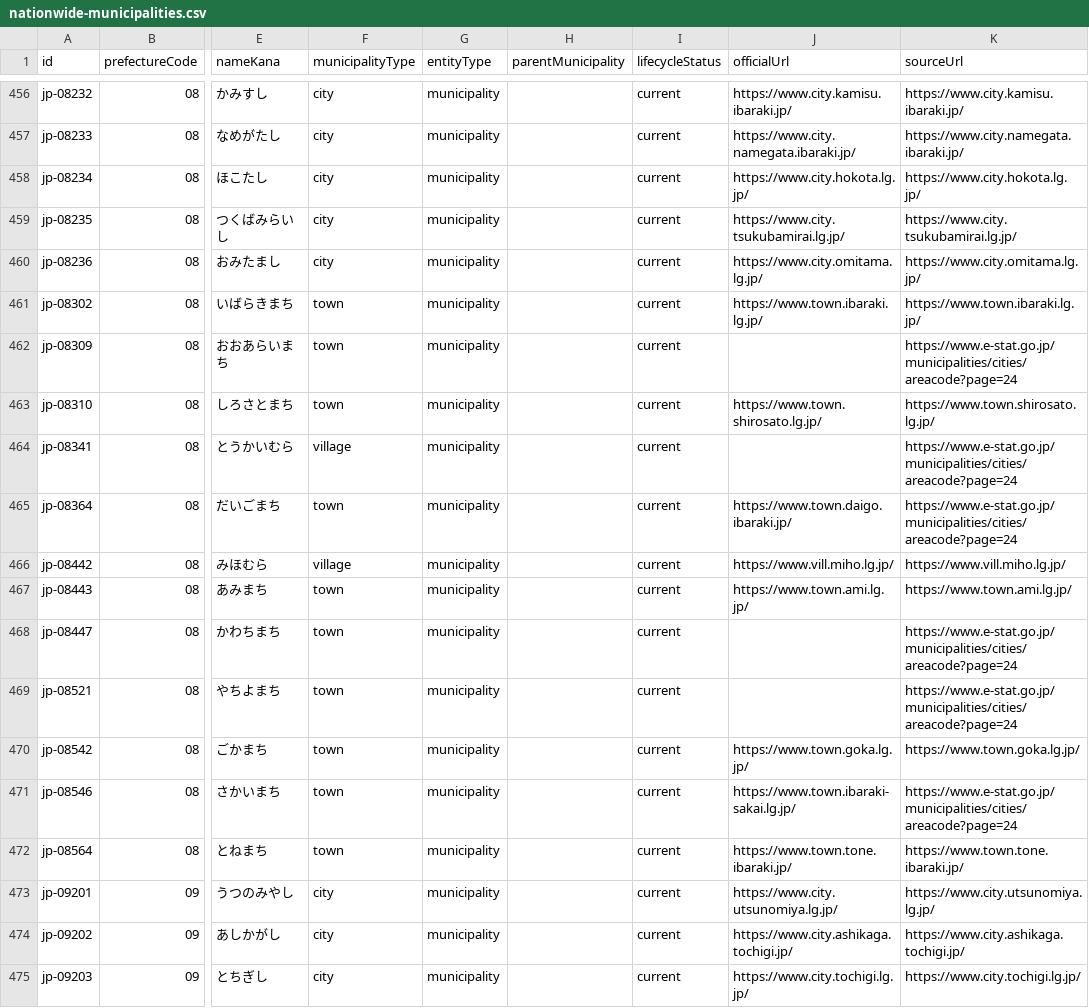
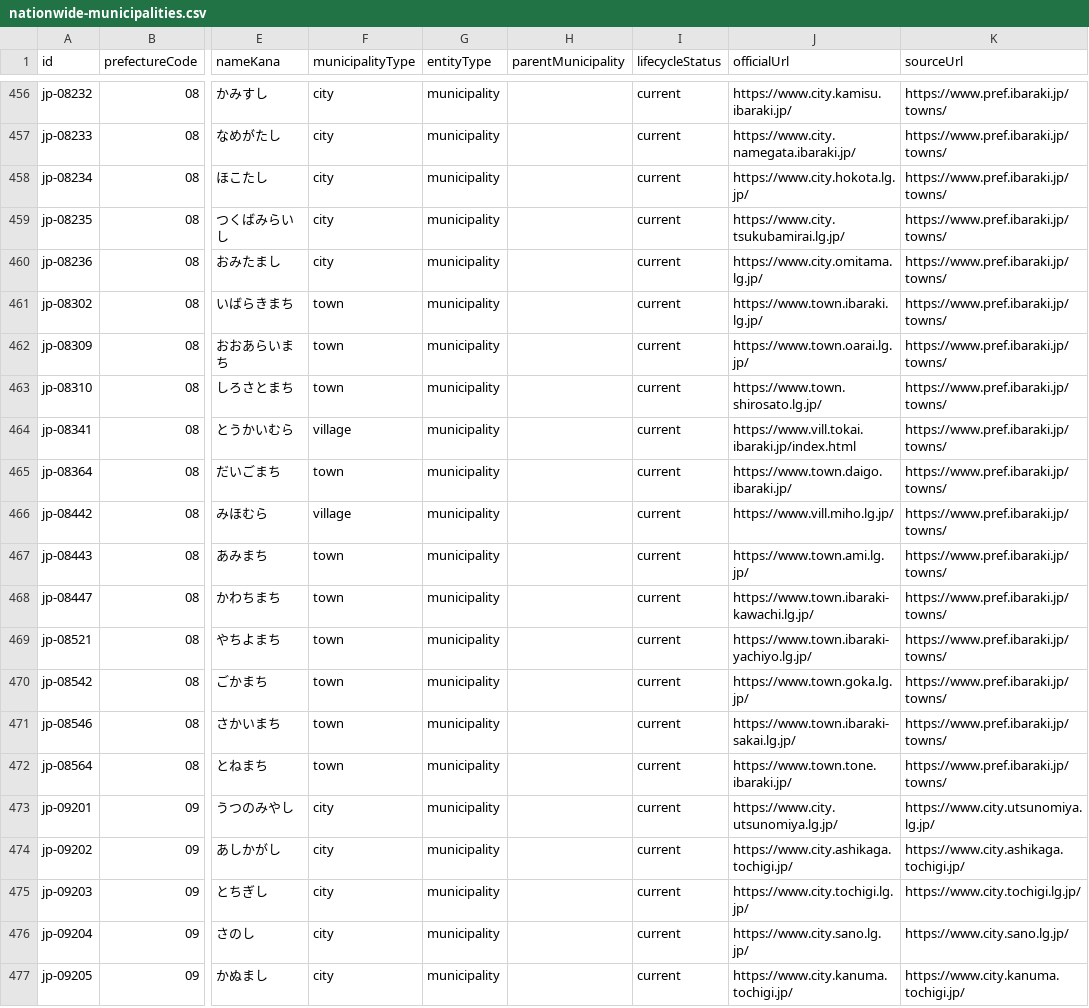
Before and after one commit to Yut8853/fukushi-portal, a CSV file: data/nationwide-municipalities.csv, drawn as a sheet; only a part is shown, gaps mark what is left out; the shorter side is filled out with more unchanged rows; the diff covers the shown part only; the diff names each change by its address in the sheet, - before the commit and + after, or states it on an @@ line.

```diff
--- a/data/nationwide-municipalities.csv
+++ b/data/nationwide-municipalities.csv
-K456 (sourceUrl): https://www.city.kamisu.ibaraki.jp/
+K456 (sourceUrl): https://www.pref.ibaraki.jp/towns/
-K457 (sourceUrl): https://www.city.namegata.ibaraki.jp/
+K457 (sourceUrl): https://www.pref.ibaraki.jp/towns/
-K458 (sourceUrl): https://www.city.hokota.lg.jp/
+K458 (sourceUrl): https://www.pref.ibaraki.jp/towns/
-K459 (sourceUrl): https://www.city.tsukubamirai.lg.jp/
+K459 (sourceUrl): https://www.pref.ibaraki.jp/towns/
-K460 (sourceUrl): https://www.city.omitama.lg.jp/
+K460 (sourceUrl): https://www.pref.ibaraki.jp/towns/
-K461 (sourceUrl): https://www.town.ibaraki.lg.jp/
+K461 (sourceUrl): https://www.pref.ibaraki.jp/towns/
-J462 (officialUrl): (empty)
+J462 (officialUrl): https://www.town.oarai.lg.jp/
-K462 (sourceUrl): https://www.e-stat.go.jp/municipalities/cities/areacode?page=24
+K462 (sourceUrl): https://www.pref.ibaraki.jp/towns/
-K463 (sourceUrl): https://www.town.shirosato.lg.jp/
+K463 (sourceUrl): https://www.pref.ibaraki.jp/towns/
-J464 (officialUrl): (empty)
+J464 (officialUrl): https://www.vill.tokai.ibaraki.jp/index.html
-K464:K465 (sourceUrl): https://www.e-stat.go.jp/municipalities/cities/areacode?page=24
+K464:K465 (sourceUrl): https://www.pref.ibaraki.jp/towns/
-K466 (sourceUrl): https://www.vill.miho.lg.jp/
+K466 (sourceUrl): https://www.pref.ibaraki.jp/towns/
-K467 (sourceUrl): https://www.town.ami.lg.jp/
+K467 (sourceUrl): https://www.pref.ibaraki.jp/towns/
-J468 (officialUrl): (empty)
+J468 (officialUrl): https://www.town.ibaraki-kawachi.lg.jp/
-K468:K469 (sourceUrl): https://www.e-stat.go.jp/municipalities/cities/areacode?page=24
+K468:K469 (sourceUrl): https://www.pref.ibaraki.jp/towns/
-J469 (officialUrl): (empty)
+J469 (officialUrl): https://www.town.ibaraki-yachiyo.lg.jp/
-K470 (sourceUrl): https://www.town.goka.lg.jp/
+K470 (sourceUrl): https://www.pref.ibaraki.jp/towns/
-K471 (sourceUrl): https://www.e-stat.go.jp/municipalities/cities/areacode?page=24
+K471 (sourceUrl): https://www.pref.ibaraki.jp/towns/
-K472 (sourceUrl): https://www.town.tone.ibaraki.jp/
+K472 (sourceUrl): https://www.pref.ibaraki.jp/towns/
```
Also changed, not shown: 33 edited cells elsewhere in this file, data/municipalities.csv, data/sources.csv, 20 other files.
